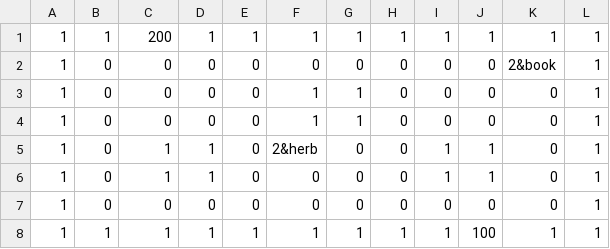
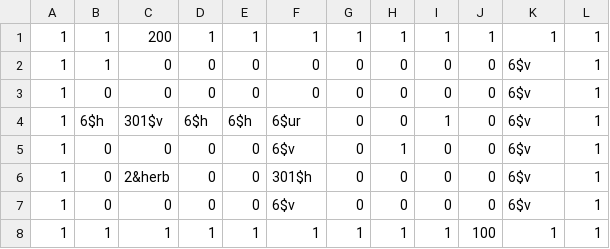
Before and after one commit to NortonGitHub/Creation_of_dungeon, a CSV file: CreationOfDungeon_master/csv/StageData/EditMapData.csv, drawn as a sheet.

```diff
--- a/CreationOfDungeon_master/csv/StageData/EditMapData.csv
+++ b/CreationOfDungeon_master/csv/StageData/EditMapData.csv
@@ -1,8 +1,8 @@
 1,1,200,1,1,1,1,1,1,1,1,1
-1,0,0,0,0,0,0,0,0,0,2&book,1
-1,0,0,0,0,1,1,0,0,0,0,1
-1,0,0,0,0,1,1,0,0,0,0,1
-1,0,1,1,0,2&herb,0,0,1,1,0,1
-1,0,1,1,0,0,0,0,1,1,0,1
-1,0,0,0,0,0,0,0,0,0,0,1
+1,1,0,0,0,0,0,0,0,0,6$v,1
+1,0,0,0,0,0,0,0,0,0,6$v,1
+1,6$h,301$v,6$h,6$h,6$ur,0,0,1,0,6$v,1
+1,0,0,0,0,6$v,0,1,0,0,6$v,1
+1,0,2&herb,0,0,301$h,0,0,0,0,6$v,1
+1,0,0,0,0,6$v,0,0,0,0,6$v,1
 1,1,1,1,1,1,1,1,1,100,1,1
```
Also changed, not shown: CreationOfDungeon_master/csv/Edit/BLOCK.csv, CreationOfDungeon_master/csv/Edit/InitHave.csv, 47 other files.
